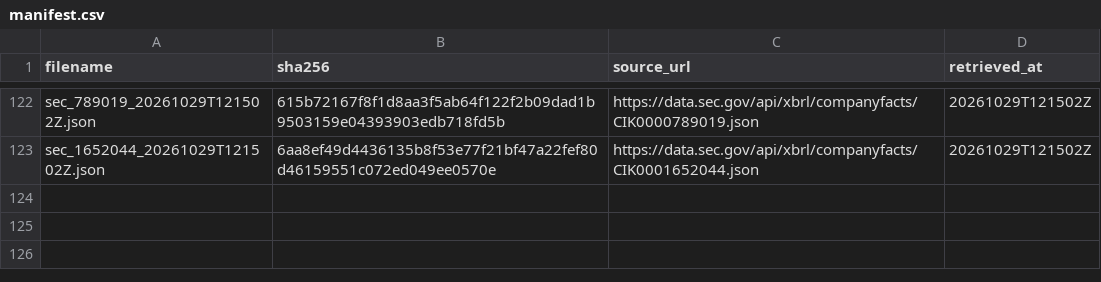
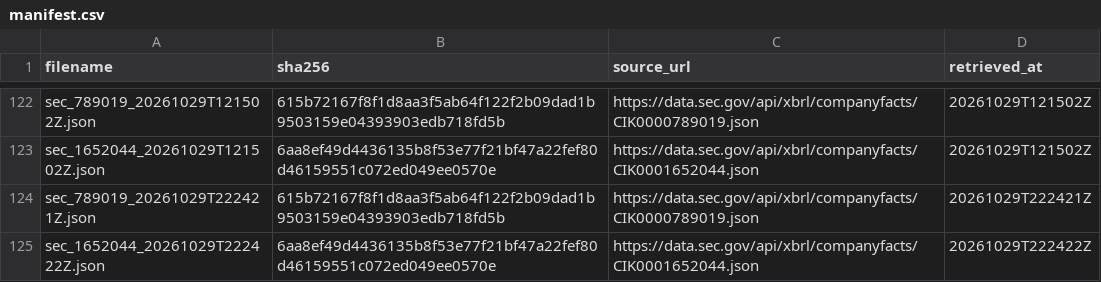
Before and after one commit to tienspz/AICOR, a CSV file: data/raw/sec/manifest.csv, drawn as a sheet; only a part is shown, gaps mark what is left out.

```diff
--- a/data/raw/sec/manifest.csv
+++ b/data/raw/sec/manifest.csv
@@ -123 +123,3 @@ sec_789019_20261029T121502Z.json,615b72167f8f1d8aa3f5ab64f122f2b09dad1b9503159e0
 sec_1652044_20261029T121502Z.json,6aa8ef49d4436135b8f53e77f21bf47a22fef80d46159551c072ed049ee0570e,https://data.sec.gov/api/xbrl/companyfacts/CIK0001652044.json,20261029T121502Z
+sec_789019_20261029T222421Z.json,615b72167f8f1d8aa3f5ab64f122f2b09dad1b9503159e04393903edb718fd5b,https://data.sec.gov/api/xbrl/companyfacts/CIK0000789019.json,20261029T222421Z
+sec_1652044_20261029T222422Z.json,6aa8ef49d4436135b8f53e77f21bf47a22fef80d46159551c072ed049ee0570e,https://data.sec.gov/api/xbrl/companyfacts/CIK0001652044.json,20261029T222422Z
```
Also changed, not shown: 3 other files.
